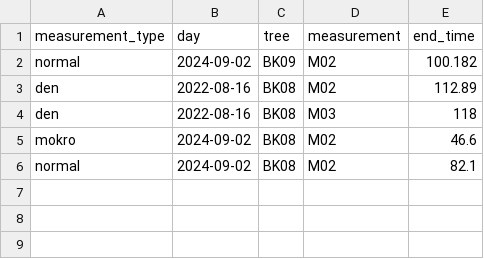
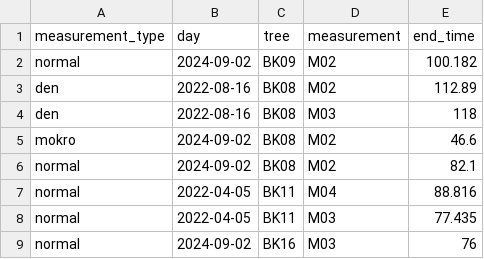
Before and after one commit to arborist-mendelu/dynatree, a CSV file: scripts/csv/damping_manual_ends.csv, drawn as a sheet.

Commit message:
Manual ends for damping

```diff
--- a/scripts/csv/damping_manual_ends.csv
+++ b/scripts/csv/damping_manual_ends.csv
@@ -6 +6,4 @@ mokro, 2024-09-02, BK08, M02, 46.6
 normal, 2024-09-02, BK08, M02, 82.1
+normal, 2022-04-05, BK11, M04, 88.816
+normal, 2022-04-05, BK11, M03, 77.435
+normal, 2024-09-02, BK16, M03, 76
```
